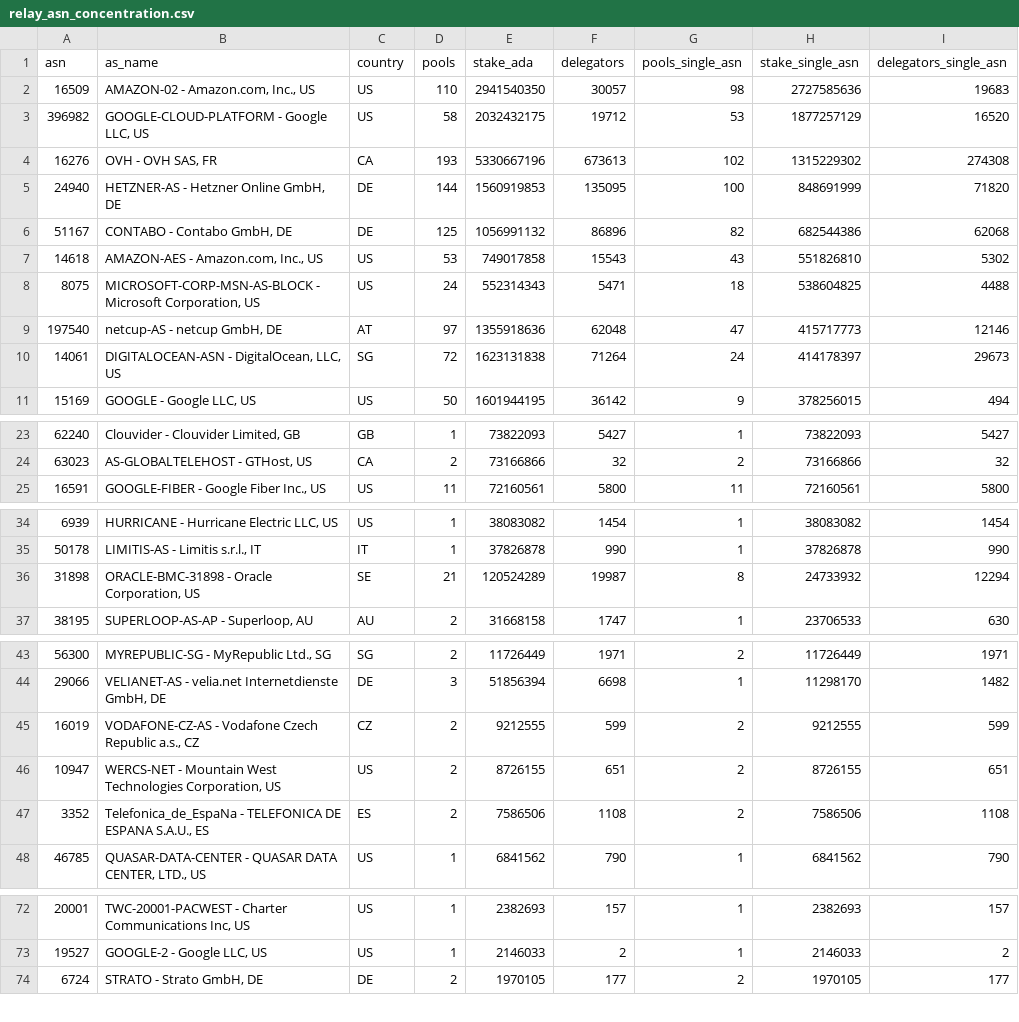
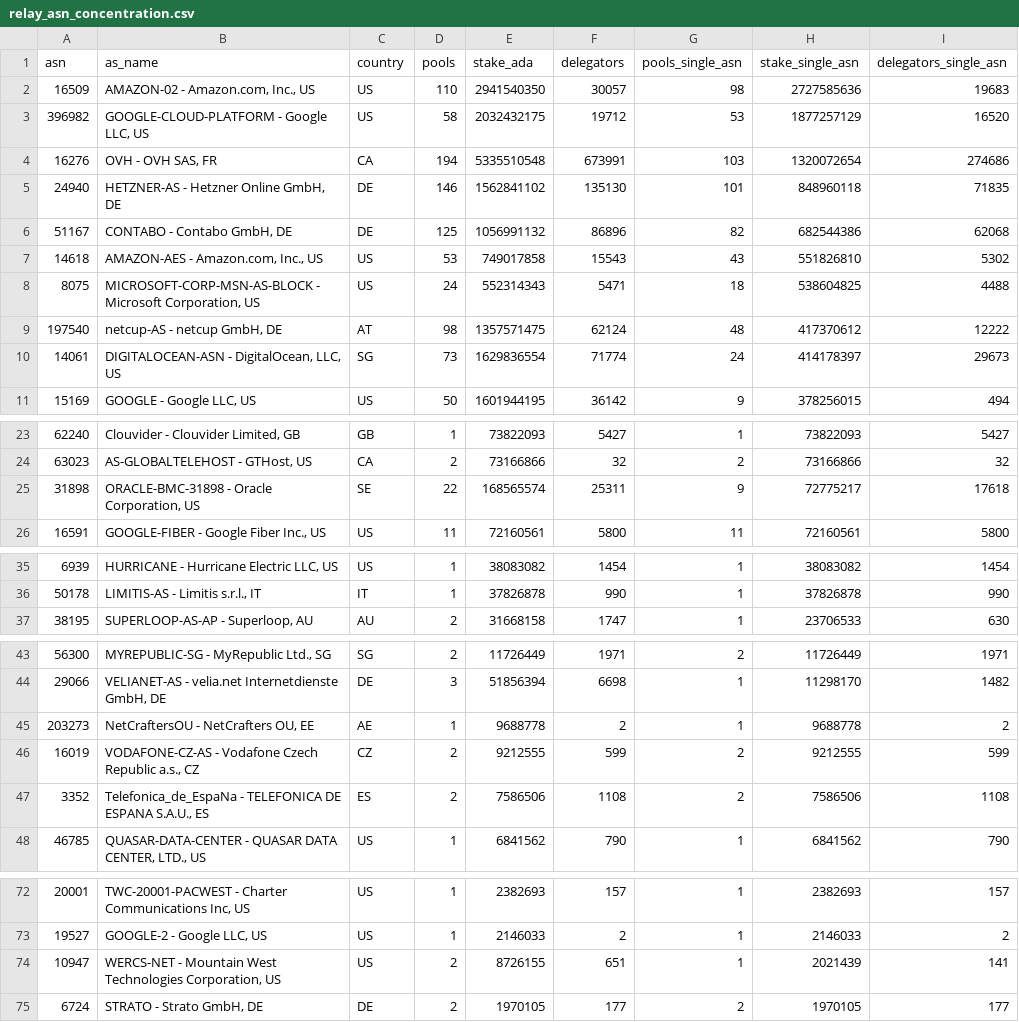
Before and after one commit to BEACNpool/ABCDE, a CSV file: data/small/relay_asn_concentration.csv, drawn as a sheet; only a part is shown, gaps mark what is left out; the diff covers the shown part only.

```diff
--- a/data/small/relay_asn_concentration.csv
+++ b/data/small/relay_asn_concentration.csv
@@ -3,4 +3,4 @@ asn,as_name,country,pools,stake_ada,delegators,pools_single_asn,stake_single_asn
 396982,"GOOGLE-CLOUD-PLATFORM - Google LLC, US",US,58,2032432175,19712,53,1877257129,16520
-16276,"OVH - OVH SAS, FR",CA,193,5330667196,673613,102,1315229302,274308
-24940,"HETZNER-AS - Hetzner Online GmbH, DE",DE,144,1560919853,135095,100,848691999,71820
+16276,"OVH - OVH SAS, FR",CA,194,5335510548,673991,103,1320072654,274686
+24940,"HETZNER-AS - Hetzner Online GmbH, DE",DE,146,1562841102,135130,101,848960118,71835
 51167,"CONTABO - Contabo GmbH, DE",DE,125,1056991132,86896,82,682544386,62068
@@ -8,4 +8,4 @@ asn,as_name,country,pools,stake_ada,delegators,pools_single_asn,stake_single_asn
 8075,"MICROSOFT-CORP-MSN-AS-BLOCK - Microsoft Corporation, US",US,24,552314343,5471,18,538604825,4488
-197540,"netcup-AS - netcup GmbH, DE",AT,97,1355918636,62048,47,415717773,12146
-14061,"DIGITALOCEAN-ASN - DigitalOcean, LLC, US",SG,72,1623131838,71264,24,414178397,29673
+197540,"netcup-AS - netcup GmbH, DE",AT,98,1357571475,62124,48,417370612,12222
+14061,"DIGITALOCEAN-ASN - DigitalOcean, LLC, US",SG,73,1629836554,71774,24,414178397,29673
 15169,"GOOGLE - Google LLC, US",US,50,1601944195,36142,9,378256015,494
@@ -24,2 +24,3 @@ asn,as_name,country,pools,stake_ada,delegators,pools_single_asn,stake_single_asn
 63023,"AS-GLOBALTELEHOST - GTHost, US",CA,2,73166866,32,2,73166866,32
+31898,"ORACLE-BMC-31898 - Oracle Corporation, US",SE,22,168565574,25311,9,72775217,17618
 16591,"GOOGLE-FIBER - Google Fiber Inc., US",US,11,72160561,5800,11,72160561,5800
@@ -35,3 +36,2 @@ asn,as_name,country,pools,stake_ada,delegators,pools_single_asn,stake_single_asn
 50178,"LIMITIS-AS - Limitis s.r.l., IT",IT,1,37826878,990,1,37826878,990
-31898,"ORACLE-BMC-31898 - Oracle Corporation, US",SE,21,120524289,19987,8,24733932,12294
 38195,"SUPERLOOP-AS-AP - Superloop, AU",AU,2,31668158,1747,1,23706533,630
@@ -44,4 +44,4 @@ asn,as_name,country,pools,stake_ada,delegators,pools_single_asn,stake_single_asn
 29066,"VELIANET-AS - velia.net Internetdienste GmbH, DE",DE,3,51856394,6698,1,11298170,1482
+203273,"NetCraftersOU - NetCrafters OU, EE",AE,1,9688778,2,1,9688778,2
 16019,"VODAFONE-CZ-AS - Vodafone Czech Republic a.s., CZ",CZ,2,9212555,599,2,9212555,599
-10947,"WERCS-NET - Mountain West Technologies Corporation, US",US,2,8726155,651,2,8726155,651
 3352,"Telefonica_de_EspaNa - TELEFONICA DE ESPANA S.A.U., ES",ES,2,7586506,1108,2,7586506,1108
@@ -73,2 +73,3 @@ asn,as_name,country,pools,stake_ada,delegators,pools_single_asn,stake_single_asn
 19527,"GOOGLE-2 - Google LLC, US",US,1,2146033,2,1,2146033,2
+10947,"WERCS-NET - Mountain West Technologies Corporation, US",US,2,8726155,651,1,2021439,141
 6724,"STRATO - Strato GmbH, DE",DE,2,1970105,177,2,1970105,177
```
Also changed, not shown: 2 added rows and 2 removed rows elsewhere in this file, data/small/relay_endpoint_status.csv, data/small/relay_shared_hosts.csv, 3 other files.
